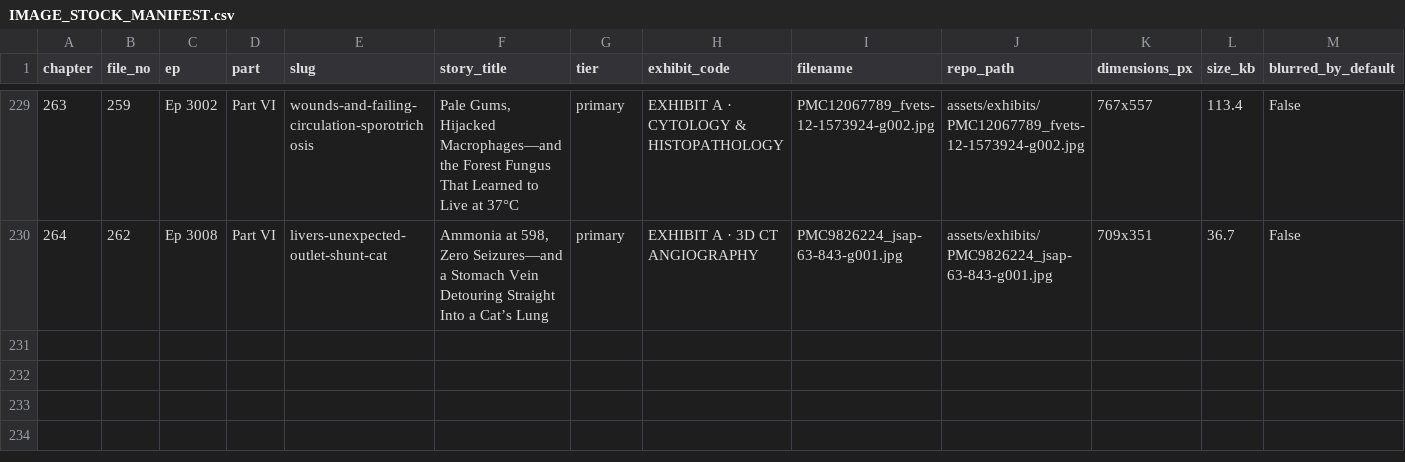
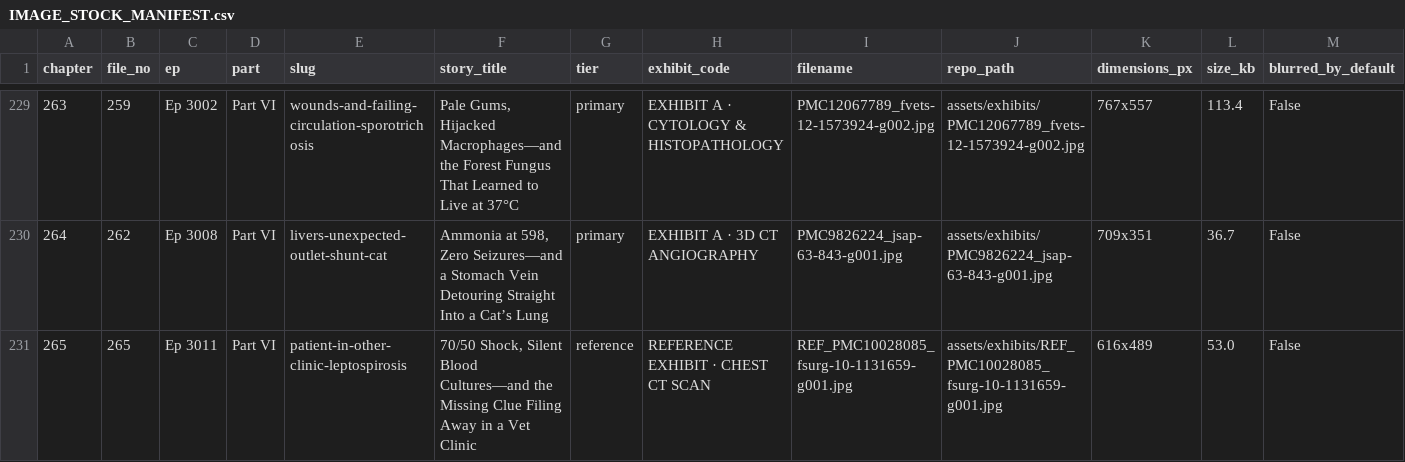
Before and after one commit to yorekms/my-ordinary-tuesday, a CSV file: assets/exhibits/IMAGE_STOCK_MANIFEST.csv, drawn as a sheet; only a part is shown, gaps mark what is left out; rows hold the shown columns only; the diff names each change by its address in the sheet, - before the commit and + after, or states it on an @@ line.

Commit message:
Wave 15: Add Ep 3011 (Ch 265) + audited CC BY chest CT exhibit & Mac pipeline fixes

```diff
--- a/assets/exhibits/IMAGE_STOCK_MANIFEST.csv
+++ b/assets/exhibits/IMAGE_STOCK_MANIFEST.csv
+row 231: 265 | 265 | Ep 3011 | Part VI | patient-in-other-clinic-leptospirosis | 70/50 Shock, Silent Blood Cultures—and the Missing Clue Filing Away in a Vet Clinic | reference | REFERENCE EXHIBIT · CHEST CT SCAN | REF_PMC10028085_fsurg-10-1131659-g001.jpg | assets/exhibits/REF_PMC10028085_fsurg-10-1131659-g001.jpg | 616x489 | 53.0 | False
```
Also changed, not shown: 14 other files.
